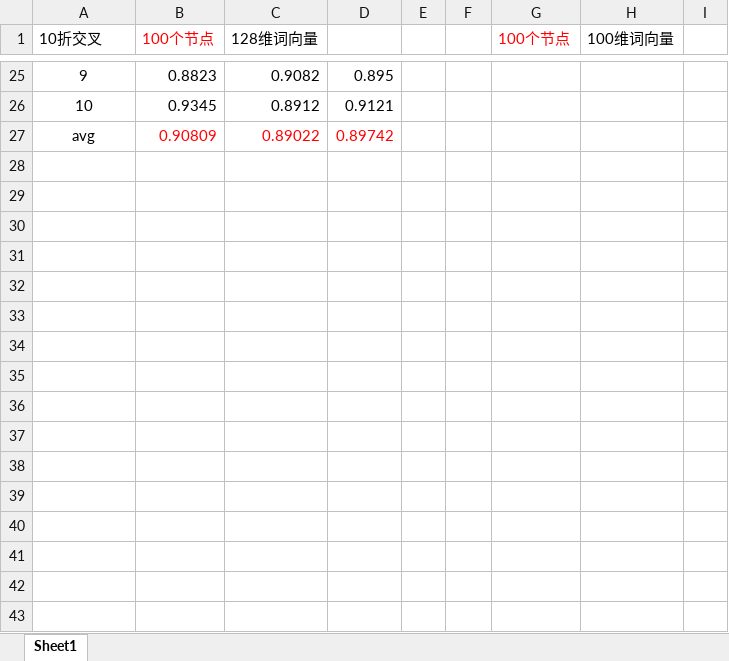
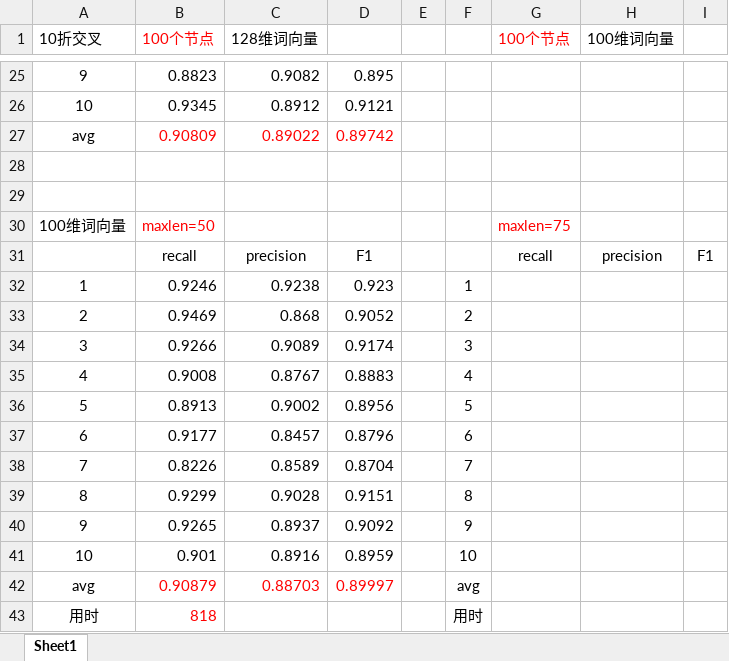
Before and after one commit to chaycao/SentimentAnalysis, an Excel workbook: ChnSentiCorp/10-fold/result/结果.xlsx, sheet Sheet1, drawn as a sheet; only a part is shown, gaps mark what is left out; values as stored, in another font and other column widths than the file's, no borders; the diff names each change by its address in the sheet, - before the commit and + after, or states it on an @@ line.

```diff
--- a/ChnSentiCorp/10-fold/result/结果.xlsx (sheet Sheet1)
+++ b/ChnSentiCorp/10-fold/result/结果.xlsx (sheet Sheet1)
+row 28: (empty)
+row 29: (empty)
+row 30: 100维词向量 | maxlen=50 |  |  |  |  | maxlen=75
+row 31:  | recall | precision | F1 |  |  | recall | precision | F1
+row 32: 1 | 0.9246 | 0.9238 | 0.923 |  | 1
+row 33: 2 | 0.9469 | 0.868 | 0.9052 |  | 2
+row 34: 3 | 0.9266 | 0.9089 | 0.9174 |  | 3
+row 35: 4 | 0.9008 | 0.8767 | 0.8883 |  | 4
+row 36: 5 | 0.8913 | 0.9002 | 0.8956 |  | 5
+row 37: 6 | 0.9177 | 0.8457 | 0.8796 |  | 6
+row 38: 7 | 0.8226 | 0.8589 | 0.8704 |  | 7
+row 39: 8 | 0.9299 | 0.9028 | 0.9151 |  | 8
+row 40: 9 | 0.9265 | 0.8937 | 0.9092 |  | 9
+row 41: 10 | 0.901 | 0.8916 | 0.8959 |  | 10
+row 42: avg | 0.90879 | 0.88703 | 0.89997 |  | avg
+row 43: 用时 | 818 |  |  |  | 用时
```
Also changed, not shown: 23 other files.
